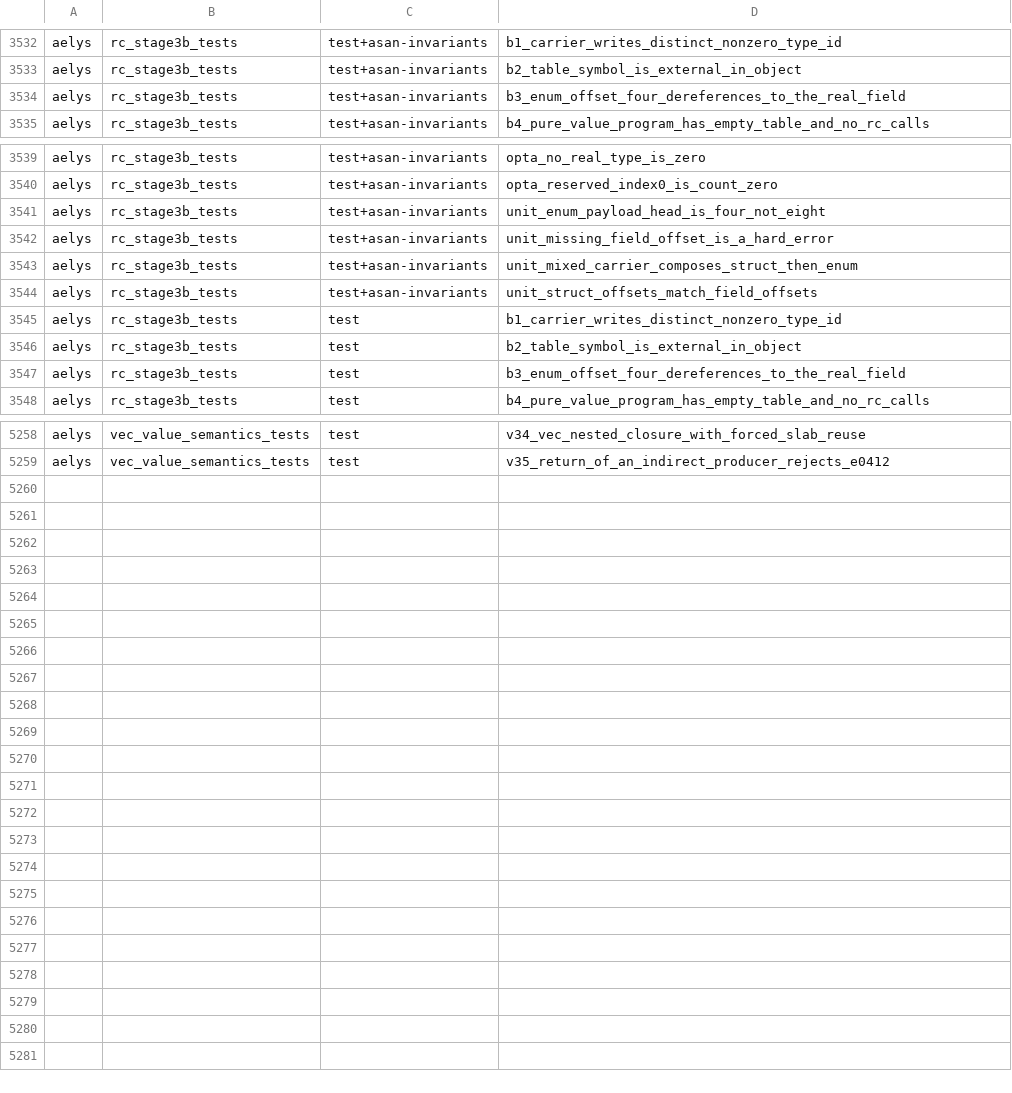
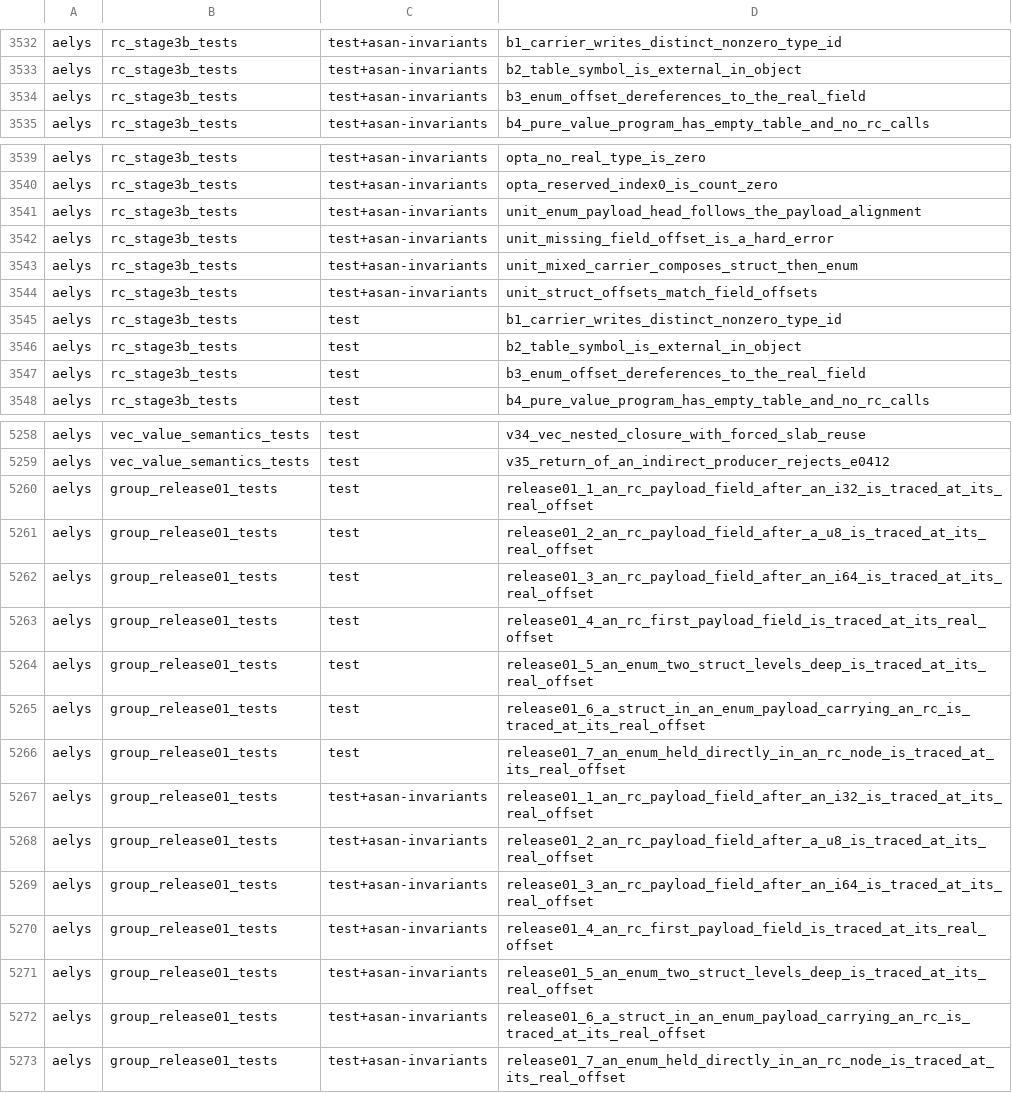
Before and after one commit to vbxq/aelys_lang, a TSV file: scripts/test_name_pin.tsv, drawn as a sheet; only a part is shown, gaps mark what is left out; the diff covers the shown part only.

Commit message:
the collector reads an enum payload at the offset the layout gives it

```diff
--- a/scripts/test_name_pin.tsv
+++ b/scripts/test_name_pin.tsv
@@ -3533,3 +3533,3 @@ aelys	rc_stage3b_tests	test+asan-invariants	b1_carrier_writes_distinct_nonzero_t
 aelys	rc_stage3b_tests	test+asan-invariants	b2_table_symbol_is_external_in_object
-aelys	rc_stage3b_tests	test+asan-invariants	b3_enum_offset_four_dereferences_to_the_real_field
+aelys	rc_stage3b_tests	test+asan-invariants	b3_enum_offset_dereferences_to_the_real_field
 aelys	rc_stage3b_tests	test+asan-invariants	b4_pure_value_program_has_empty_table_and_no_rc_calls
@@ -3540,3 +3540,3 @@ aelys	rc_stage3b_tests	test+asan-invariants	opta_no_real_type_is_zero
 aelys	rc_stage3b_tests	test+asan-invariants	opta_reserved_index0_is_count_zero
-aelys	rc_stage3b_tests	test+asan-invariants	unit_enum_payload_head_is_four_not_eight
+aelys	rc_stage3b_tests	test+asan-invariants	unit_enum_payload_head_follows_the_payload_alignment
 aelys	rc_stage3b_tests	test+asan-invariants	unit_missing_field_offset_is_a_hard_error
@@ -3546,3 +3546,3 @@ aelys	rc_stage3b_tests	test	b1_carrier_writes_distinct_nonzero_type_id
 aelys	rc_stage3b_tests	test	b2_table_symbol_is_external_in_object
-aelys	rc_stage3b_tests	test	b3_enum_offset_four_dereferences_to_the_real_field
+aelys	rc_stage3b_tests	test	b3_enum_offset_dereferences_to_the_real_field
 aelys	rc_stage3b_tests	test	b4_pure_value_program_has_empty_table_and_no_rc_calls
@@ -5259 +5259,15 @@ aelys	vec_value_semantics_tests	test	v34_vec_nested_closure_with_forced_slab_reu
 aelys	vec_value_semantics_tests	test	v35_return_of_an_indirect_producer_rejects_e0412
+aelys	group_release01_tests	test	release01_1_an_rc_payload_field_after_an_i32_is_traced_at_its_real_offset
+aelys	group_release01_tests	test	release01_2_an_rc_payload_field_after_a_u8_is_traced_at_its_real_offset
+aelys	group_release01_tests	test	release01_3_an_rc_payload_field_after_an_i64_is_traced_at_its_real_offset
+aelys	group_release01_tests	test	release01_4_an_rc_first_payload_field_is_traced_at_its_real_offset
+aelys	group_release01_tests	test	release01_5_an_enum_two_struct_levels_deep_is_traced_at_its_real_offset
+aelys	group_release01_tests	test	release01_6_a_struct_in_an_enum_payload_carrying_an_rc_is_traced_at_its_real_offset
+aelys	group_release01_tests	test	release01_7_an_enum_held_directly_in_an_rc_node_is_traced_at_its_real_offset
+aelys	group_release01_tests	test+asan-invariants	release01_1_an_rc_payload_field_after_an_i32_is_traced_at_its_real_offset
+aelys	group_release01_tests	test+asan-invariants	release01_2_an_rc_payload_field_after_a_u8_is_traced_at_its_real_offset
+aelys	group_release01_tests	test+asan-invariants	release01_3_an_rc_payload_field_after_an_i64_is_traced_at_its_real_offset
+aelys	group_release01_tests	test+asan-invariants	release01_4_an_rc_first_payload_field_is_traced_at_its_real_offset
+aelys	group_release01_tests	test+asan-invariants	release01_5_an_enum_two_struct_levels_deep_is_traced_at_its_real_offset
+aelys	group_release01_tests	test+asan-invariants	release01_6_a_struct_in_an_enum_payload_carrying_an_rc_is_traced_at_its_real_offset
+aelys	group_release01_tests	test+asan-invariants	release01_7_an_enum_held_directly_in_an_rc_node_is_traced_at_its_real_offset
```
Also changed, not shown: 1 edited cell elsewhere in this file, scripts/anchor_tags.tsv, scripts/target_pin.tsv, 8 other files.
